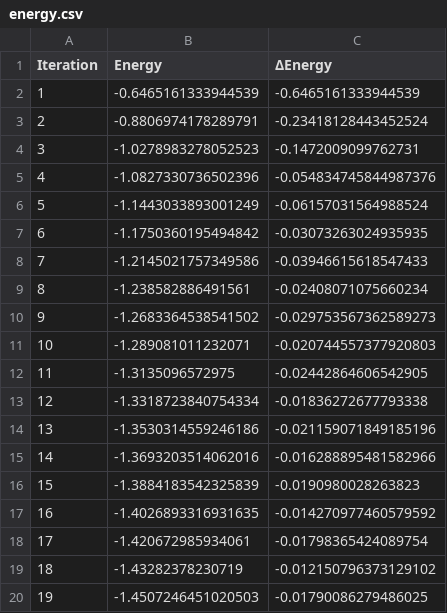
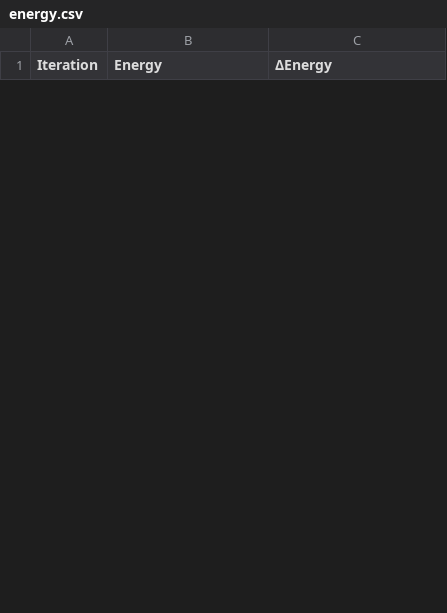
Before and after one commit to Gilfrim/Computational-Analysis-of-Many-Rotor-Systems, a CSV file: energy.csv, drawn as a sheet; only a part is shown; removed rows and columns are numbered as before the commit, all else as after; the diff covers the shown part only; the diff names each change by its address in the sheet, - before the commit and + after, or states it on an @@ line.

```diff
--- a/energy.csv
+++ b/energy.csv
-row 2: 1 | -0.6465161333944539 | -0.6465161333944539
-row 3: 2 | -0.8806974178289791 | -0.23418128443452524
-row 4: 3 | -1.0278983278052523 | -0.1472009099762731
-row 5: 4 | -1.0827330736502396 | -0.054834745844987376
-row 6: 5 | -1.1443033893001249 | -0.06157031564988524
-row 7: 6 | -1.1750360195494842 | -0.03073263024935935
-row 8: 7 | -1.2145021757349586 | -0.03946615618547433
-row 9: 8 | -1.238582886491561 | -0.02408071075660234
-row 10: 9 | -1.2683364538541502 | -0.029753567362589273
-row 11: 10 | -1.289081011232071 | -0.020744557377920803
-row 12: 11 | -1.3135096572975 | -0.02442864606542905
-row 13: 12 | -1.3318723840754334 | -0.01836272677793338
-row 14: 13 | -1.3530314559246186 | -0.021159071849185196
-row 15: 14 | -1.3693203514062016 | -0.016288895481582966
-row 16: 15 | -1.3884183542325839 | -0.0190980028263823
-row 17: 16 | -1.4026893316931635 | -0.014270977460579592
-row 18: 17 | -1.420672985934061 | -0.01798365424089754
-row 19: 18 | -1.43282378230719 | -0.012150796373129102
-row 20: 19 | -1.4507246451020503 | -0.01790086279486025
```
Also changed, not shown: 11 added rows and 19 removed rows elsewhere in this file, 5 other files.
